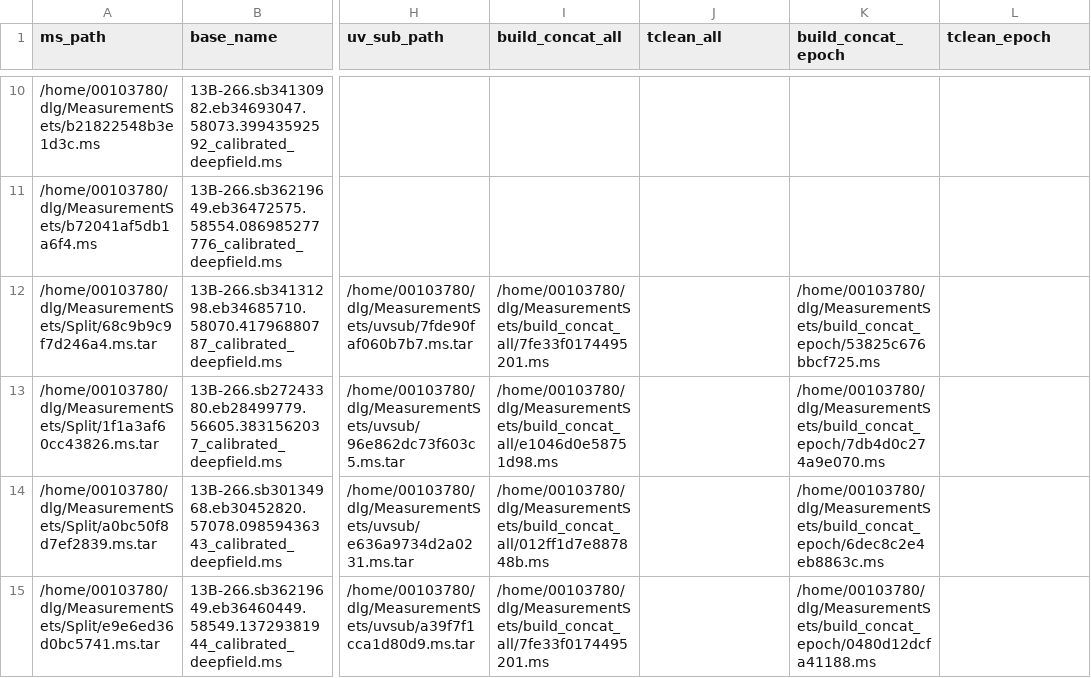
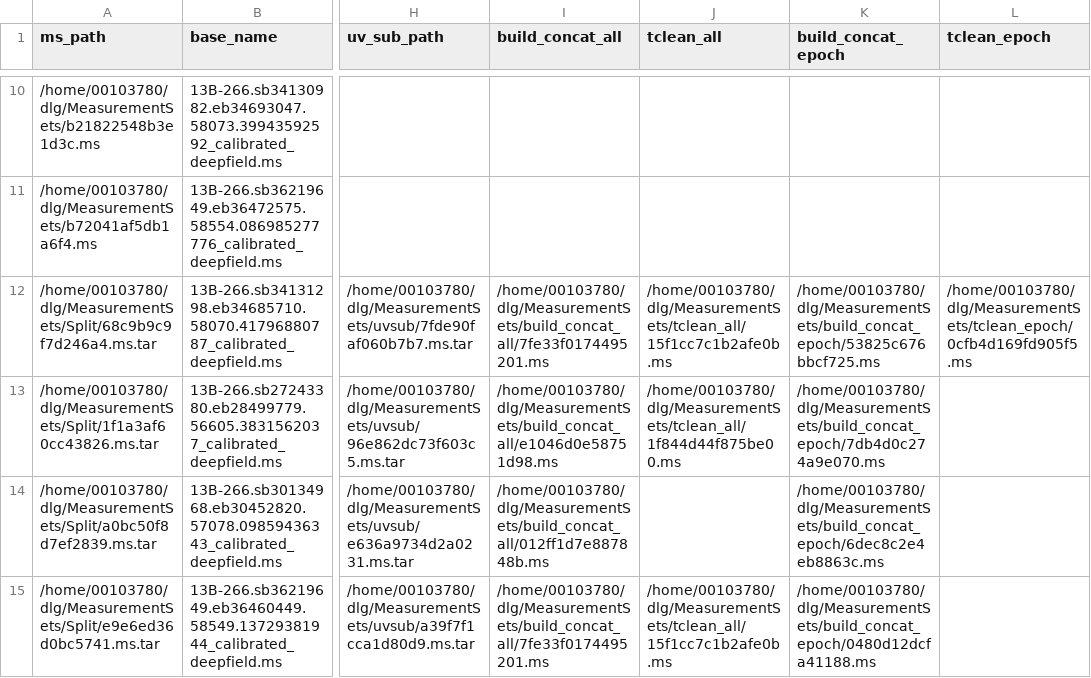
Before and after one commit to ICRAR/chiles-daliuge, a CSV file: db/Chilies_metadata.csv, drawn as a sheet; only a part is shown, gaps mark what is left out; the diff covers the shown part only; the diff names each change by its address in the sheet, - before the commit and + after, or states it on an @@ line.

Commit message:
Both versions of all and epoch for build and tclean

```diff
--- a/db/Chilies_metadata.csv
+++ b/db/Chilies_metadata.csv
-J12 (tclean_all): (empty)
+J12 (tclean_all): /home/00103780/dlg/MeasurementSets/tclean_all/15f1cc7c1b2afe0b.ms
-L12 (tclean_epoch): (empty)
+L12 (tclean_epoch): /home/00103780/dlg/MeasurementSets/tclean_epoch/0cfb4d169fd905f5.ms
-J13 (tclean_all): (empty)
+J13 (tclean_all): /home/00103780/dlg/MeasurementSets/tclean_all/1f844d44f875be00.ms
-J15 (tclean_all): (empty)
+J15 (tclean_all): /home/00103780/dlg/MeasurementSets/tclean_all/15f1cc7c1b2afe0b.ms
```
Also changed, not shown: 29 edited cells elsewhere in this file, 6 other files.
